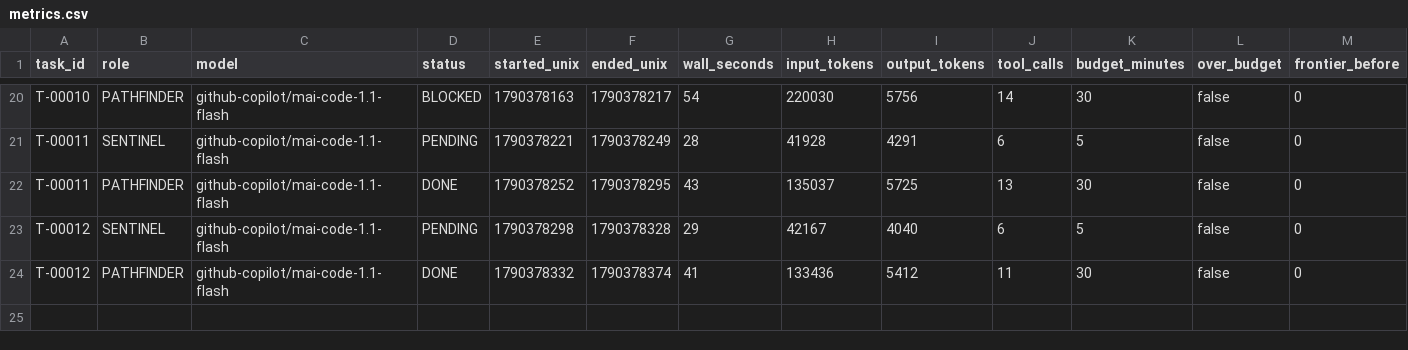
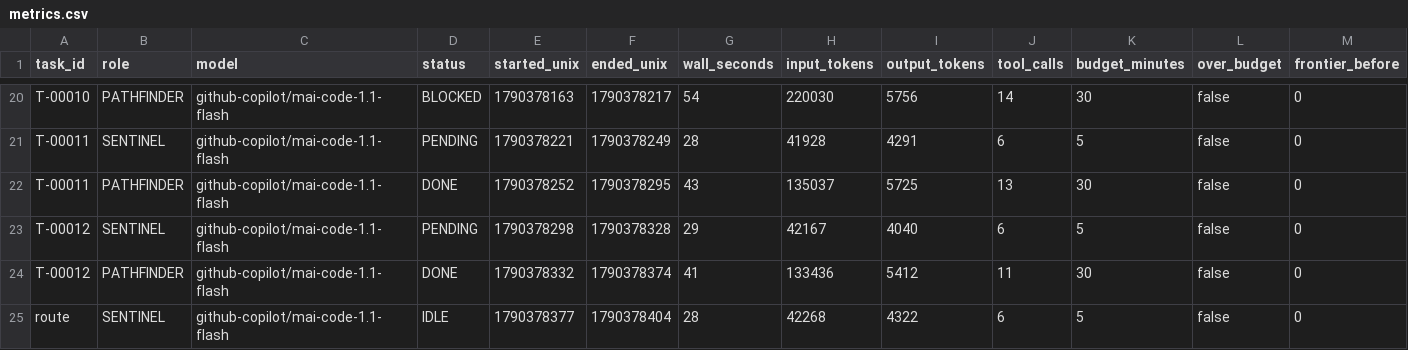
Before and after one commit to 4SAnalyticsnModelling/ecosys-modernization, a CSV file: .agent/metrics.csv, drawn as a sheet; only a part is shown, gaps mark what is left out; rows hold the shown columns only; the diff names each change by its address in the sheet, - before the commit and + after, or states it on an @@ line.

Commit message:
swarm: IDLE
Automated cycle commit by swarm_wrapper.py (decision D8). 6 path(s).

```diff
--- a/.agent/metrics.csv
+++ b/.agent/metrics.csv
+row 25: route | SENTINEL | github-copilot/mai-code-1.1-flash | IDLE | 1790378377 | 1790378404 | 28 | 42268 | 4322 | 6 | 5 | false | 0
```
Also changed, not shown: 5 other files.
